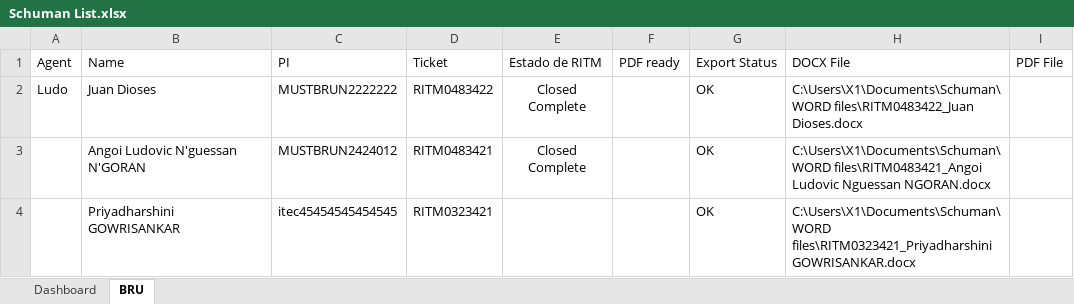
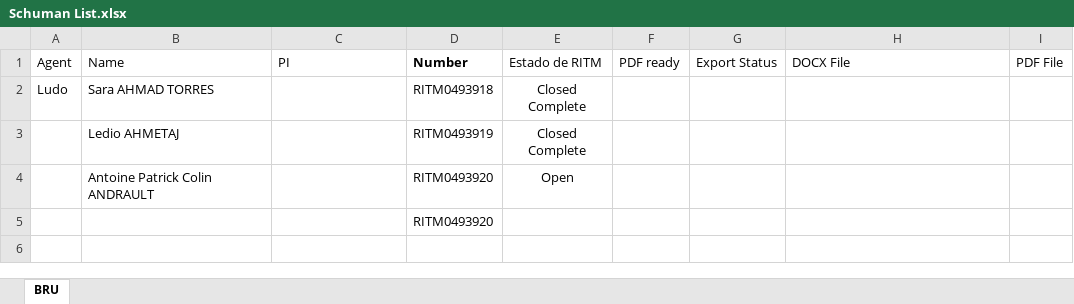
Before and after one commit to antoleod/Schuman, an Excel workbook: Schuman List.xlsx, sheet BRU, drawn as a sheet; values as stored, in another font and other column widths than the file's, no borders; table styles not drawn; removed rows and columns are numbered as before the commit, all else as after; the diff names each change by its address in the sheet, - before the commit and + after, or states it on an @@ line.

```diff
--- a/Schuman List.xlsx (sheet BRU)
+++ b/Schuman List.xlsx (sheet BRU)
-sheet tab: Dashboard
-D1: Ticket
+D1: Number
-D1 bold: off
+D1 bold: on
-row 2: Ludo | Juan Dioses | MUSTBRUN2222222 | RITM0483422 | Closed Complete |  | OK | C:\Users\X1\Documents\Schuman\WORD files\RITM0483422_Juan Dioses.docx
-row 3:  | Angoi Ludovic N'guessan N'GORAN | MUSTBRUN2424012 | RITM0483421 | Closed Complete |  | OK | C:\Users\X1\Documents\Schuman\WORD files\RITM0483421_Angoi Ludovic Nguessan NGORAN.docx
-row 4:  | Priyadharshini GOWRISANKAR | itec45454545454545 | RITM0323421 |  |  | OK | C:\Users\X1\Documents\Schuman\WORD files\RITM0323421_Priyadharshini GOWRISANKAR.docx
+row 2: Ludo | Sara AHMAD TORRES |  | RITM0493918 | Closed Complete
+row 3:  | Ledio AHMETAJ |  | RITM0493919 | Closed Complete
+row 4:  | Antoine Patrick Colin ANDRAULT |  | RITM0493920 | Open
+row 5:  |  |  | RITM0493920
```
Also changed, not shown: charts or pictures, 13 other files.
